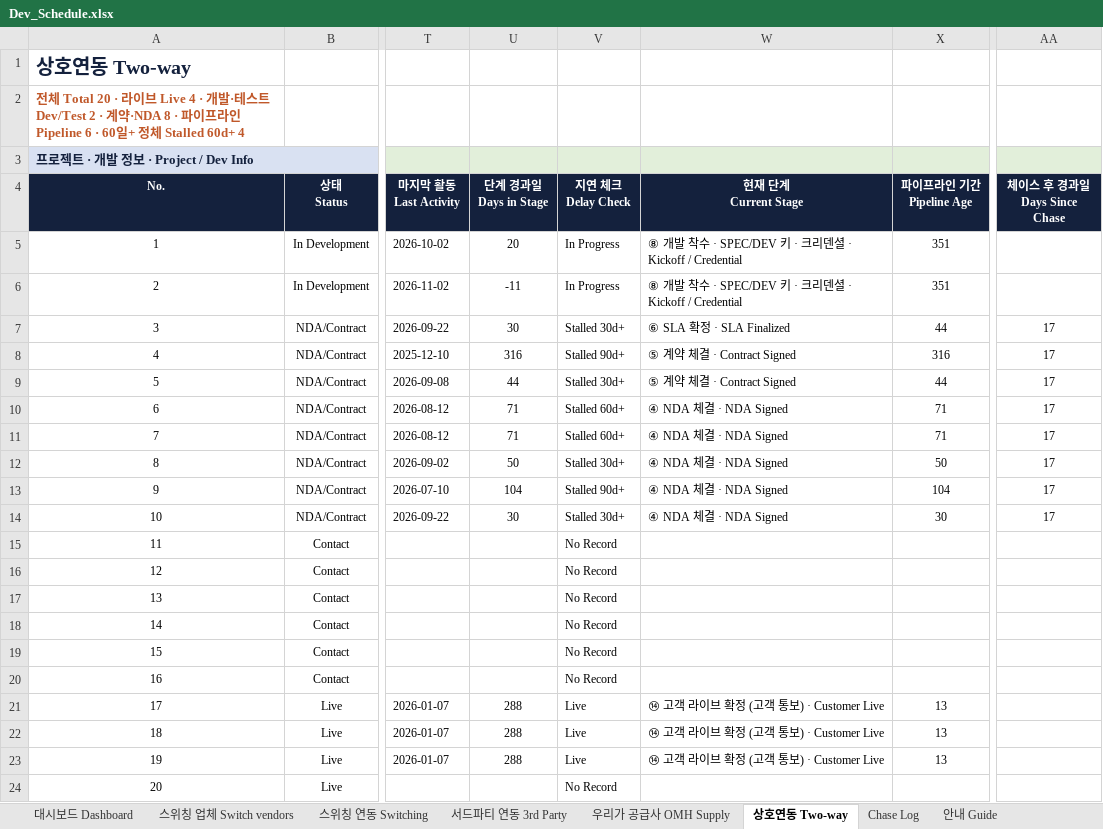
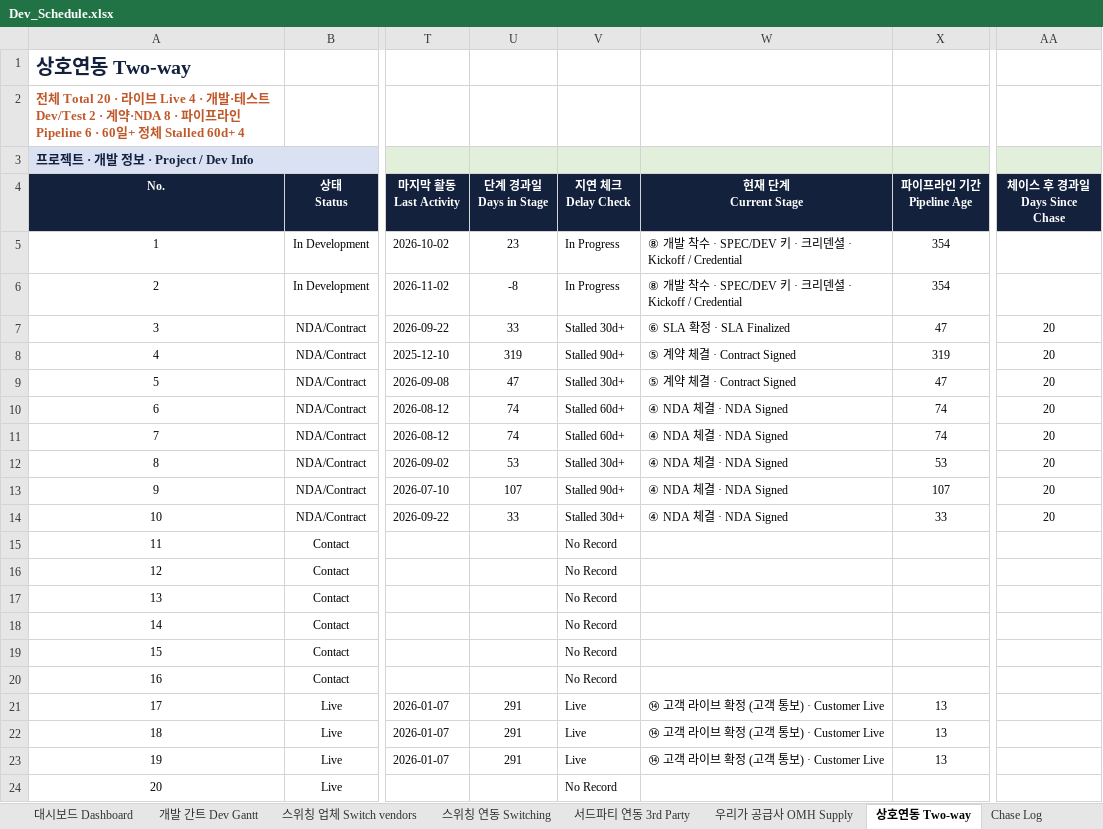
Before and after one commit to bstars00-rgb/Integration-Tracker, an Excel workbook: data/Dev_Schedule.xlsx, sheet 상호연동 Two-way, drawn as a sheet; only a part is shown, gaps mark what is left out; values as stored, in another font and other column widths than the file's, no borders; conditional formats not drawn; the diff names each change by its address in the sheet, - before the commit and + after, or states it on an @@ line.

```diff
--- a/data/Dev_Schedule.xlsx (sheet 상호연동 Two-way)
+++ b/data/Dev_Schedule.xlsx (sheet 상호연동 Two-way)
+sheet tab: 개발 간트 Dev Gantt
-U5 (단계 경과일 Days in Stage): 20
+U5 (단계 경과일 Days in Stage): 23
-X5:X6 (파이프라인 기간 Pipeline Age): 351
+X5:X6 (파이프라인 기간 Pipeline Age): 354
-U6 (단계 경과일 Days in Stage): -11
+U6 (단계 경과일 Days in Stage): -8
-U7 (단계 경과일 Days in Stage): 30
+U7 (단계 경과일 Days in Stage): 33
-X7 (파이프라인 기간 Pipeline Age): 44
+X7 (파이프라인 기간 Pipeline Age): 47
-AA7:AA14 (체이스 후 경과일 Days Since Chase): 17
+AA7:AA14 (체이스 후 경과일 Days Since Chase): 20
-U8 (단계 경과일 Days in Stage): 316
+U8 (단계 경과일 Days in Stage): 319
-X8 (파이프라인 기간 Pipeline Age): 316
+X8 (파이프라인 기간 Pipeline Age): 319
-U9 (단계 경과일 Days in Stage): 44
+U9 (단계 경과일 Days in Stage): 47
-X9 (파이프라인 기간 Pipeline Age): 44
+X9 (파이프라인 기간 Pipeline Age): 47
-U10:U11 (단계 경과일 Days in Stage): 71
+U10:U11 (단계 경과일 Days in Stage): 74
-X10:X11 (파이프라인 기간 Pipeline Age): 71
+X10:X11 (파이프라인 기간 Pipeline Age): 74
-U12 (단계 경과일 Days in Stage): 50
+U12 (단계 경과일 Days in Stage): 53
-X12 (파이프라인 기간 Pipeline Age): 50
+X12 (파이프라인 기간 Pipeline Age): 53
-U13 (단계 경과일 Days in Stage): 104
+U13 (단계 경과일 Days in Stage): 107
-X13 (파이프라인 기간 Pipeline Age): 104
+X13 (파이프라인 기간 Pipeline Age): 107
-U14 (단계 경과일 Days in Stage): 30
+U14 (단계 경과일 Days in Stage): 33
-X14 (파이프라인 기간 Pipeline Age): 30
+X14 (파이프라인 기간 Pipeline Age): 33
-U21:U23 (단계 경과일 Days in Stage): 288
+U21:U23 (단계 경과일 Days in Stage): 291
```
Also changed, not shown: sheet 우리가 공급사 OMH Supply, sheet 스위칭 연동 Switching, sheet 스위칭 업체 Switch vendors, sheet 대시보드 Dashboard, 10 other files.
